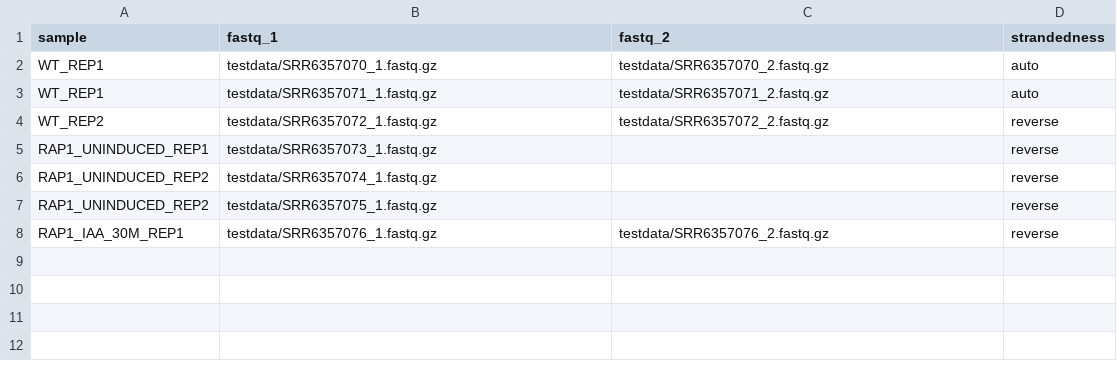
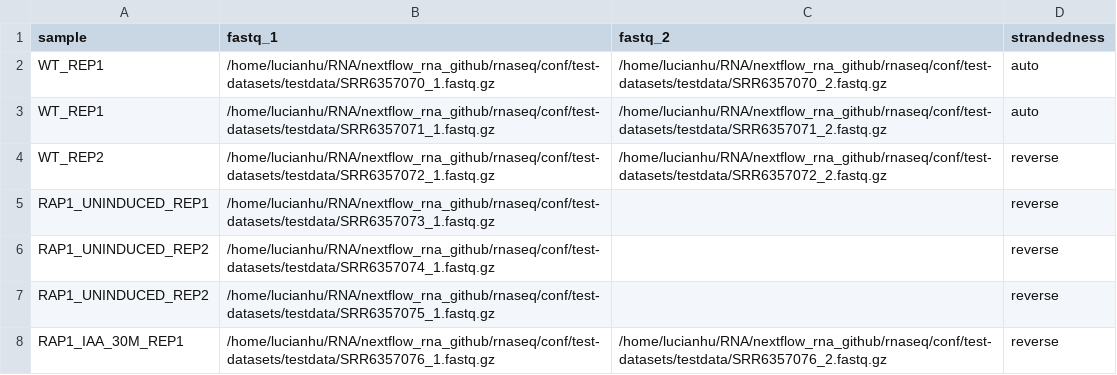
Before and after one commit to lucianhu/rnaseq, a CSV file: conf/test-datasets/samplesheet_test.csv, drawn as a sheet.

```diff
--- a/conf/test-datasets/samplesheet_test.csv
+++ b/conf/test-datasets/samplesheet_test.csv
@@ -1,8 +1,8 @@
 sample,fastq_1,fastq_2,strandedness
-WT_REP1,testdata/SRR6357070_1.fastq.gz,testdata/SRR6357070_2.fastq.gz,auto
-WT_REP1,testdata/SRR6357071_1.fastq.gz,testdata/SRR6357071_2.fastq.gz,auto
-WT_REP2,testdata/SRR6357072_1.fastq.gz,testdata/SRR6357072_2.fastq.gz,reverse
-RAP1_UNINDUCED_REP1,testdata/SRR6357073_1.fastq.gz,,reverse
-RAP1_UNINDUCED_REP2,testdata/SRR6357074_1.fastq.gz,,reverse
-RAP1_UNINDUCED_REP2,testdata/SRR6357075_1.fastq.gz,,reverse
-RAP1_IAA_30M_REP1,testdata/SRR6357076_1.fastq.gz,testdata/SRR6357076_2.fastq.gz,reverse
+WT_REP1,/home/lucianhu/RNA/nextflow_rna_github/rnaseq/conf/test-datasets/testdata/SRR6357070_1.fastq.gz,/home/lucianhu/RNA/nextflow_rna_github/rnaseq/conf/test-datasets/testdata/SRR6357070_2.fastq.gz,auto
+WT_REP1,/home/lucianhu/RNA/nextflow_rna_github/rnaseq/conf/test-datasets/testdata/SRR6357071_1.fastq.gz,/home/lucianhu/RNA/nextflow_rna_github/rnaseq/conf/test-datasets/testdata/SRR6357071_2.fastq.gz,auto
+WT_REP2,/home/lucianhu/RNA/nextflow_rna_github/rnaseq/conf/test-datasets/testdata/SRR6357072_1.fastq.gz,/home/lucianhu/RNA/nextflow_rna_github/rnaseq/conf/test-datasets/testdata/SRR6357072_2.fastq.gz,reverse
+RAP1_UNINDUCED_REP1,/home/lucianhu/RNA/nextflow_rna_github/rnaseq/conf/test-datasets/testdata/SRR6357073_1.fastq.gz,,reverse
+RAP1_UNINDUCED_REP2,/home/lucianhu/RNA/nextflow_rna_github/rnaseq/conf/test-datasets/testdata/SRR6357074_1.fastq.gz,,reverse
+RAP1_UNINDUCED_REP2,/home/lucianhu/RNA/nextflow_rna_github/rnaseq/conf/test-datasets/testdata/SRR6357075_1.fastq.gz,,reverse
+RAP1_IAA_30M_REP1,/home/lucianhu/RNA/nextflow_rna_github/rnaseq/conf/test-datasets/testdata/SRR6357076_1.fastq.gz,/home/lucianhu/RNA/nextflow_rna_github/rnaseq/conf/test-datasets/testdata/SRR6357076_2.fastq.gz,reverse
```
Also changed, not shown: 4 other files.
